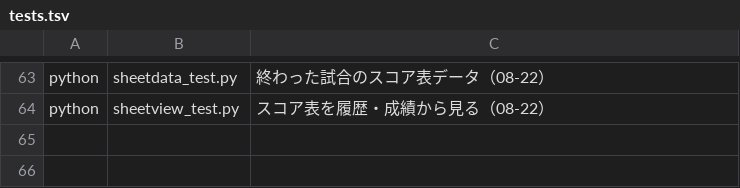
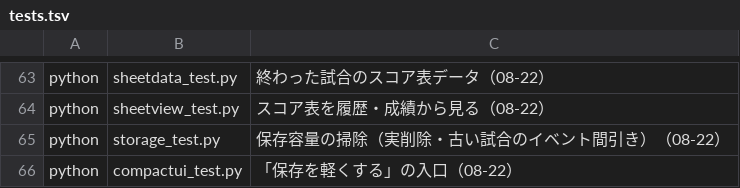
Before and after one commit to hiroshit164820-create/pool-score, a TSV file: _test/tests.tsv, drawn as a sheet; only a part is shown, gaps mark what is left out; the diff names each change by its address in the sheet, - before the commit and + after, or states it on an @@ line.

```diff
--- a/_test/tests.tsv
+++ b/_test/tests.tsv
+row 65: python | storage_test.py | 保存容量の掃除（実削除・古い試合のイベント間引き）（08-22）
+row 66: python | compactui_test.py | 「保存を軽くする」の入口（08-22）
```
Also changed, not shown: 6 other files.
